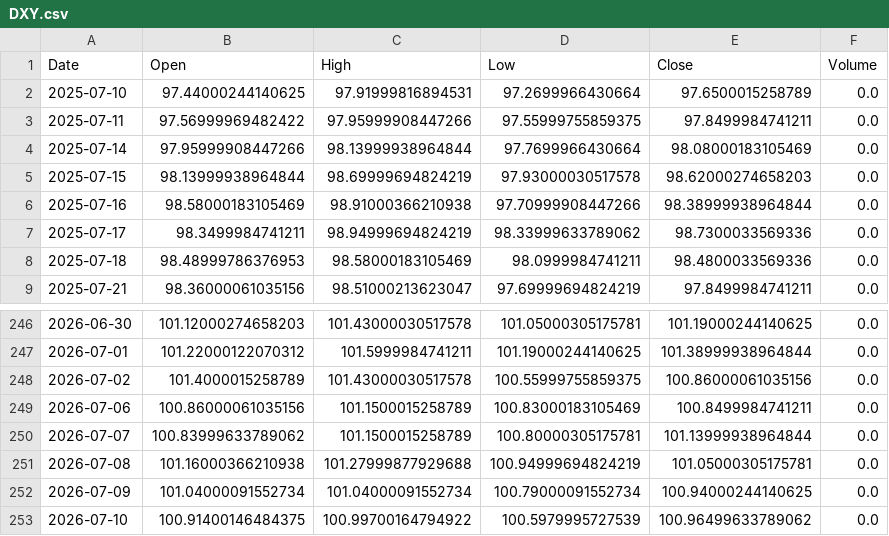
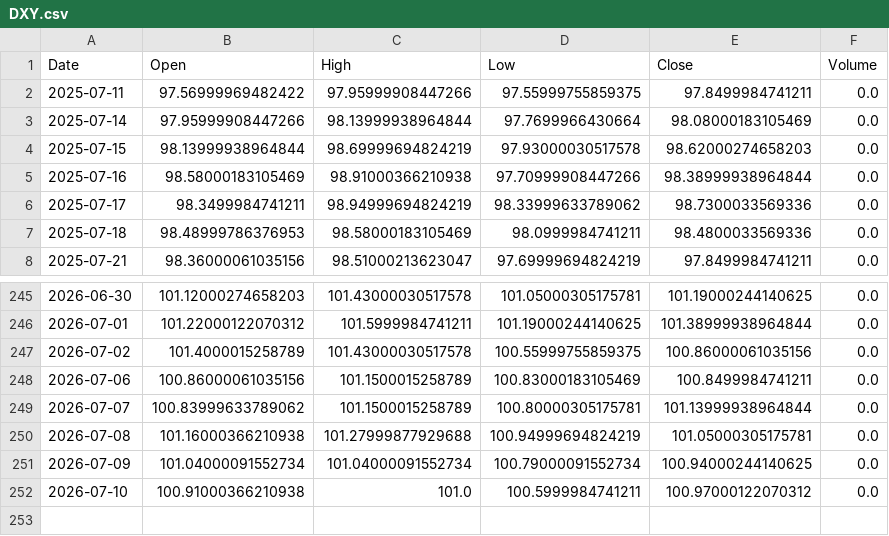
Before and after one commit to LYDIALI16/portfolio-engine, a CSV file: data/macro/DXY.csv, drawn as a sheet; only a part is shown, gaps mark what is left out.

```diff
--- a/data/macro/DXY.csv
+++ b/data/macro/DXY.csv
@@ -1,3 +1,2 @@
 Date,Open,High,Low,Close,Volume
-2025-07-10,97.44000244140625,97.91999816894531,97.2699966430664,97.6500015258789,0.0
 2025-07-11,97.56999969482422,97.95999908447266,97.55999755859375,97.8499984741211,0.0
@@ -252,2 +251,2 @@ Date,Open,High,Low,Close,Volume
 2026-07-09,101.04000091552734,101.04000091552734,100.79000091552734,100.94000244140625,0.0
-2026-07-10,100.91400146484375,100.99700164794922,100.5979995727539,100.96499633789062,0.0
+2026-07-10,100.91000366210938,101.0,100.5999984741211,100.97000122070312,0.0
```
Also changed, not shown: data/macro/HYG.csv, data/us/GEV.csv, 11 other files.
